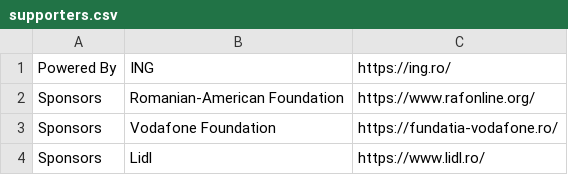
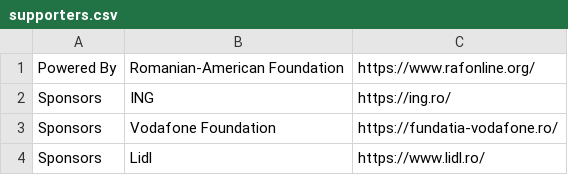
Before and after one commit to code4romania/code4.ro, a CSV file: csv/supporters.csv, drawn as a sheet; only a part is shown.

```diff
--- a/csv/supporters.csv
+++ b/csv/supporters.csv
@@ -1,3 +1,3 @@
-Powered By,ING,https://ing.ro/
-Sponsors,Romanian-American Foundation,https://www.rafonline.org/
+Powered By, Romanian-American Foundation,https://www.rafonline.org/
+Sponsors,ING,https://ing.ro/
 Sponsors,Vodafone Foundation,https://fundatia-vodafone.ro/
```
Also changed, not shown: 9 other files.
